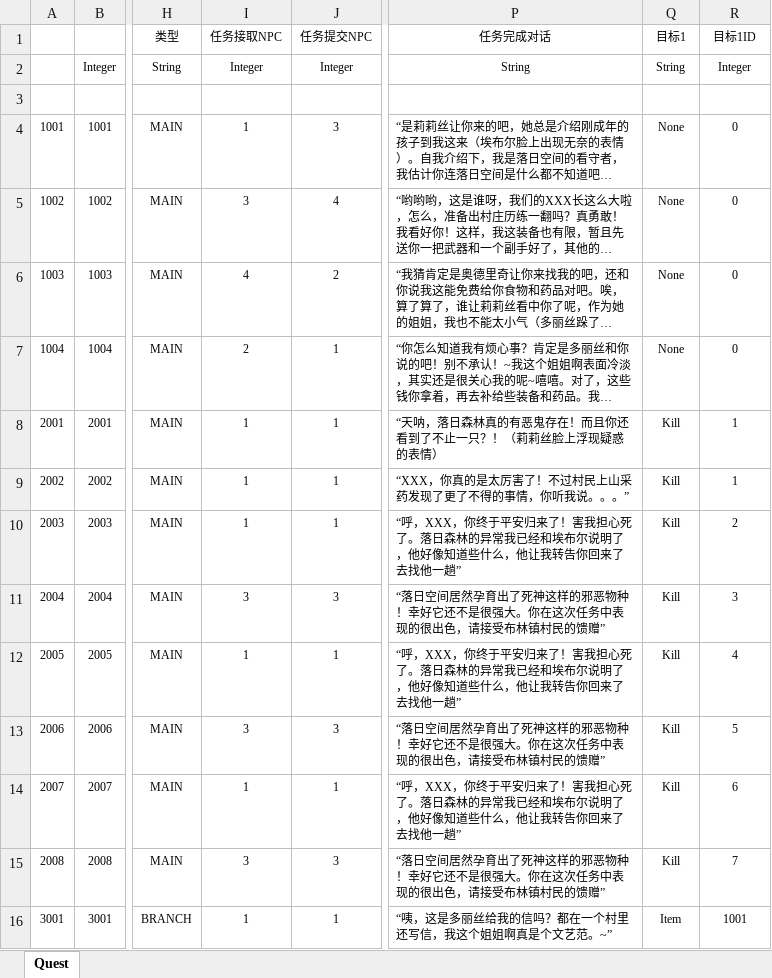
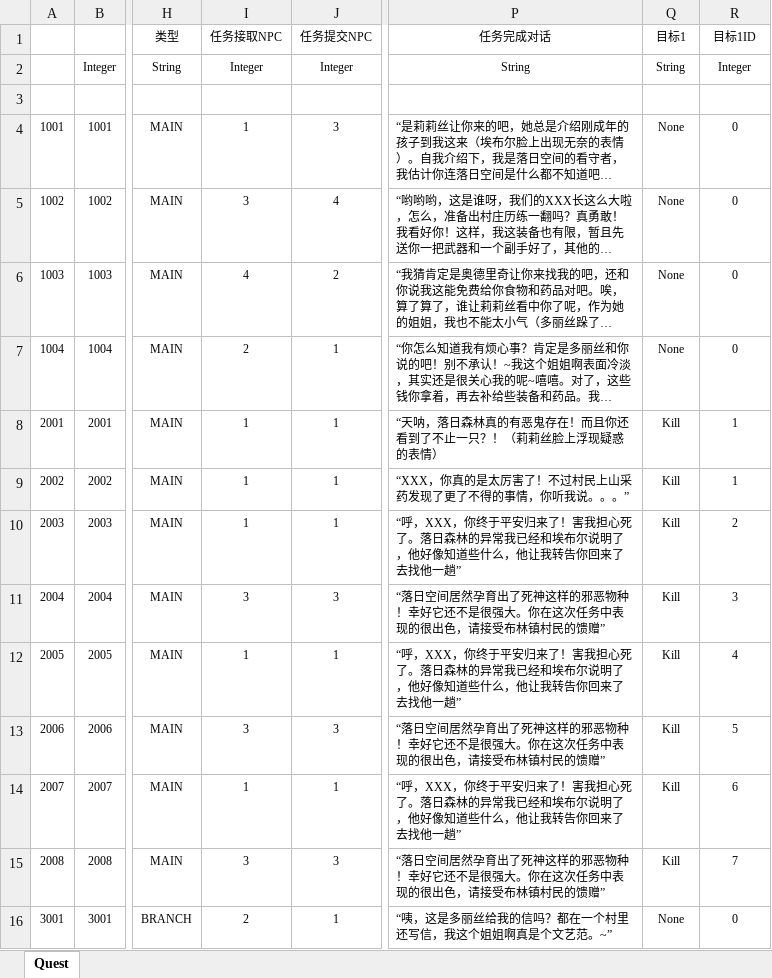
Before and after one commit to but21/mymmo, an Excel workbook: Src/Data/Tables/QuestDefine.xlsx, sheet Quest, drawn as a sheet; only a part is shown, gaps mark what is left out; long unchanged cells end in …; values as stored, in another font and other column widths than the file's, no borders; table styles not drawn; the diff names each change by its address in the sheet, - before the commit and + after, or states it on an @@ line.

```diff
--- a/Src/Data/Tables/QuestDefine.xlsx (sheet Quest)
+++ b/Src/Data/Tables/QuestDefine.xlsx (sheet Quest)
-I16 (任务接取NPC): 1
+I16 (任务接取NPC): 2
-Q16 (目标1): Item
+Q16 (目标1): None
-R16 (目标1ID): 1001
+R16 (目标1ID): 0
```
Also changed, not shown: 37 other files.
